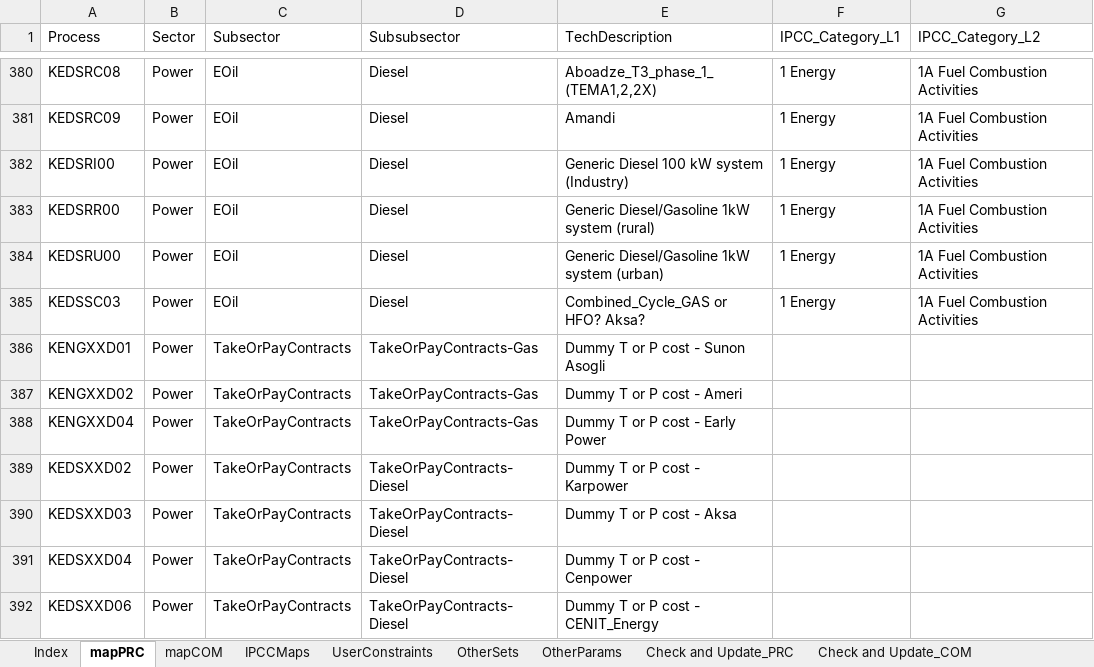
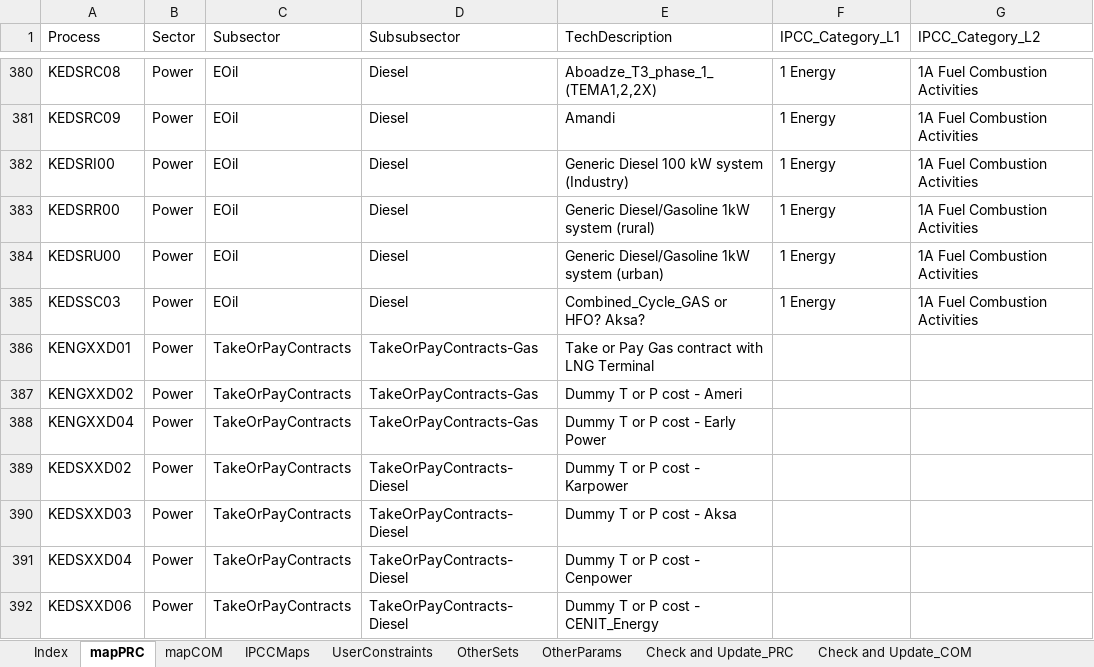
Before and after one commit to alisonERC/KENTIMGE, an Excel workbook: SetsAndMaps/SetsAndMaps.xlsm, sheet mapPRC, drawn as a sheet; only a part is shown, gaps mark what is left out; values as stored, in another font and other column widths than the file's, no borders; conditional formats not drawn; the diff names each change by its address in the sheet, - before the commit and + after, or states it on an @@ line.

```diff
--- a/SetsAndMaps/SetsAndMaps.xlsm (sheet mapPRC)
+++ b/SetsAndMaps/SetsAndMaps.xlsm (sheet mapPRC)
-E386 (TechDescription): Dummy T or P cost - Sunon Asogli
+E386 (TechDescription): Take or Pay Gas contract with LNG Terminal
```
Also changed, not shown: KENTIMGE.xlsm, 58 other files.
